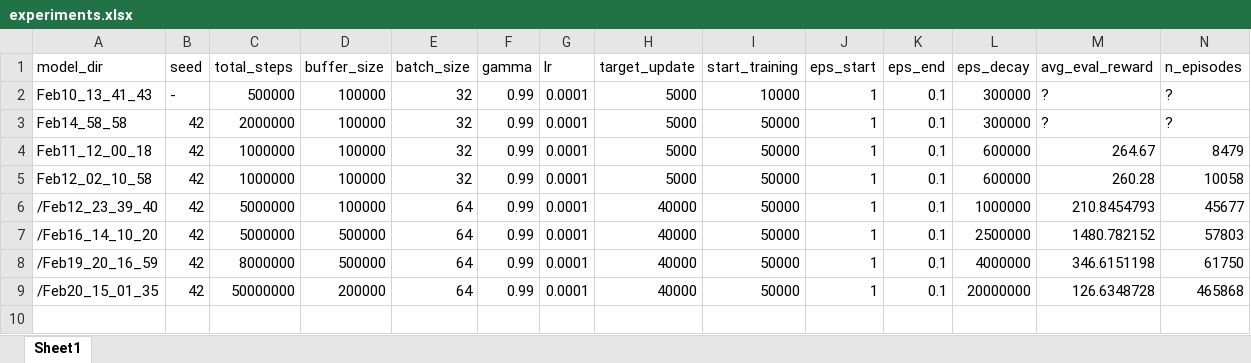
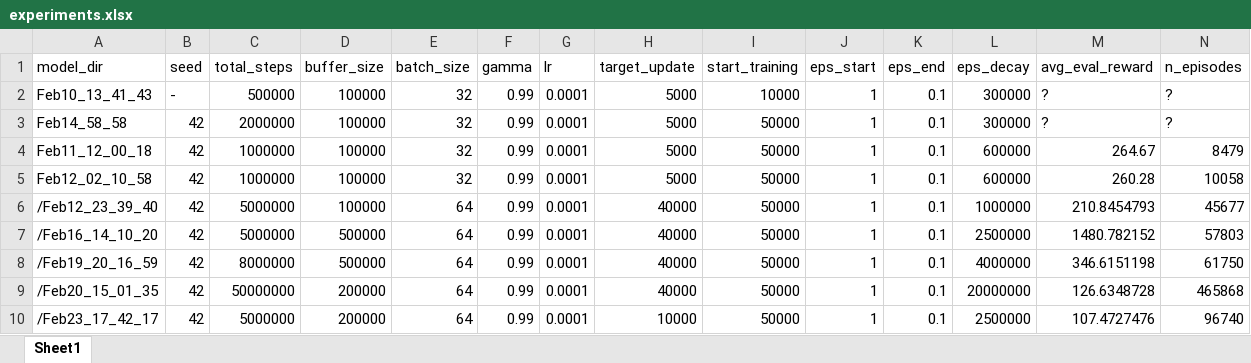
Before and after one commit to victoriagaarcia/MuJoCoDQN, an Excel workbook: runs/experiments.xlsx, sheet Sheet1, drawn as a sheet; only a part is shown; values as stored, in another font and other column widths than the file's, no borders; rows hold the shown columns only; the diff names each change by its address in the sheet, - before the commit and + after, or states it on an @@ line.

Commit message:
wrapper reward y rangos termination

```diff
--- a/runs/experiments.xlsx (sheet Sheet1)
+++ b/runs/experiments.xlsx (sheet Sheet1)
+row 10: /Feb23_17_42_17 | 42 | 5000000 | 200000 | 64 | 0.99 | 0.0001 | 10000 | 50000 | 1 | 0.1 | 2500000 | 107.4727476 | 96740
```
Also changed, not shown: 3 other files.
